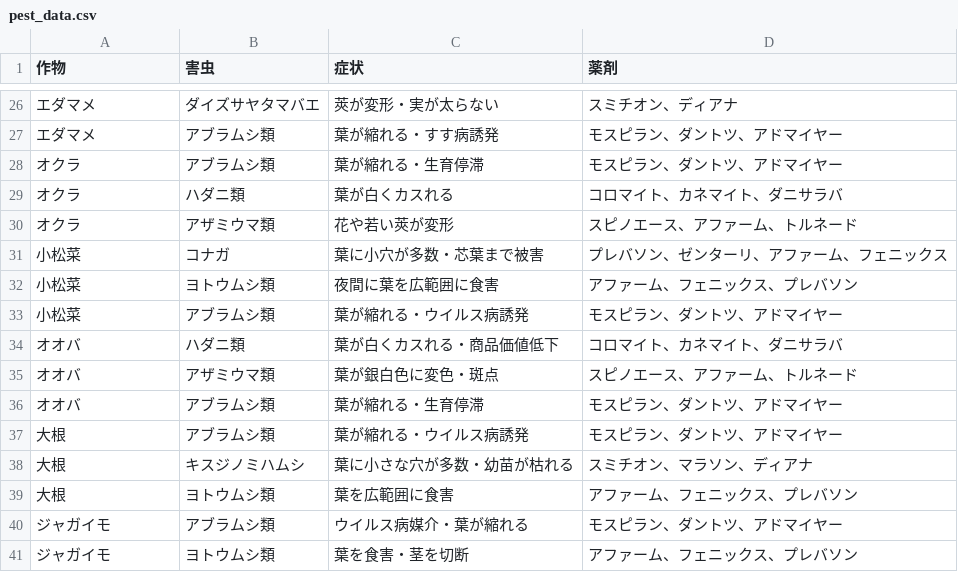
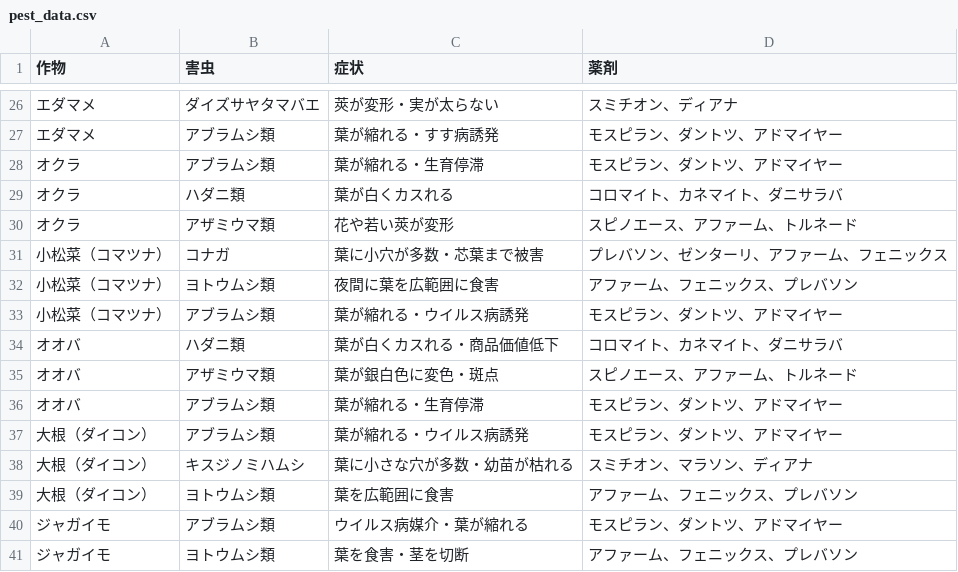
Before and after one commit to shiitake-garden/shiitake-garden.github.io, a CSV file: data/pest_data.csv, drawn as a sheet; only a part is shown, gaps mark what is left out; the diff covers the shown part only.

```diff
--- a/data/pest_data.csv
+++ b/data/pest_data.csv
@@ -30,5 +30,5 @@
 オクラ,アザミウマ類,花や若い莢が変形,スピノエース、アファーム、トルネード
-小松菜,コナガ,葉に小穴が多数・芯葉まで被害,プレバソン、ゼンターリ、アファーム、フェニックス
-小松菜,ヨトウムシ類,夜間に葉を広範囲に食害,アファーム、フェニックス、プレバソン
-小松菜,アブラムシ類,葉が縮れる・ウイルス病誘発,モスピラン、ダントツ、アドマイヤー
+小松菜（コマツナ）,コナガ,葉に小穴が多数・芯葉まで被害,プレバソン、ゼンターリ、アファーム、フェニックス
+小松菜（コマツナ）,ヨトウムシ類,夜間に葉を広範囲に食害,アファーム、フェニックス、プレバソン
+小松菜（コマツナ）,アブラムシ類,葉が縮れる・ウイルス病誘発,モスピラン、ダントツ、アドマイヤー
 オオバ,ハダニ類,葉が白くカスれる・商品価値低下,コロマイト、カネマイト、ダニサラバ
@@ -36,5 +36,5 @@
 オオバ,アブラムシ類,葉が縮れる・生育停滞,モスピラン、ダントツ、アドマイヤー
-大根,アブラムシ類,葉が縮れる・ウイルス病誘発,モスピラン、ダントツ、アドマイヤー
-大根,キスジノミハムシ,葉に小さな穴が多数・幼苗が枯れる,スミチオン、マラソン、ディアナ
-大根,ヨトウムシ類,葉を広範囲に食害,アファーム、フェニックス、プレバソン
+大根（ダイコン）,アブラムシ類,葉が縮れる・ウイルス病誘発,モスピラン、ダントツ、アドマイヤー
+大根（ダイコン）,キスジノミハムシ,葉に小さな穴が多数・幼苗が枯れる,スミチオン、マラソン、ディアナ
+大根（ダイコン）,ヨトウムシ類,葉を広範囲に食害,アファーム、フェニックス、プレバソン
 ジャガイモ,アブラムシ類,ウイルス病媒介・葉が縮れる,モスピラン、ダントツ、アドマイヤー
```
Also changed, not shown: 36 added rows and 3 edited cells elsewhere in this file.
